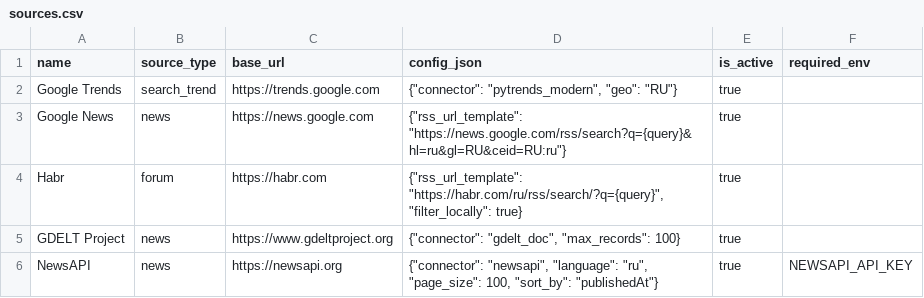
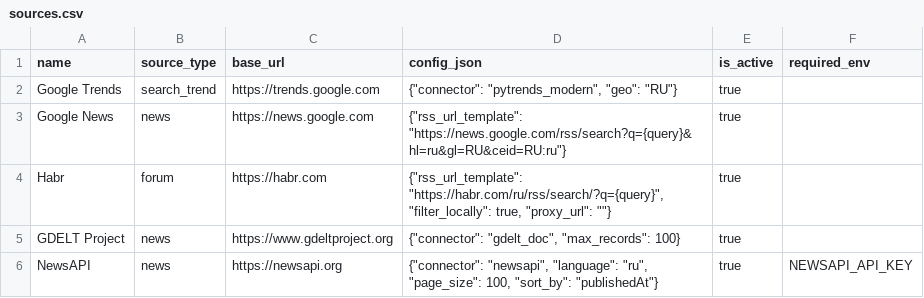
Before and after one commit to digital-barometer/backend, a CSV file: src/db/seed/sources.csv, drawn as a sheet.

Commit message:
add new config raw in db

```diff
--- a/src/db/seed/sources.csv
+++ b/src/db/seed/sources.csv
@@ -3,3 +3,3 @@ Google Trends,search_trend,https://trends.google.com,"{""connector"": ""pytrends
 Google News,news,https://news.google.com,"{""rss_url_template"": ""https://news.google.com/rss/search?q={query}&hl=ru&gl=RU&ceid=RU:ru""}",true,
-Habr,forum,https://habr.com,"{""rss_url_template"": ""https://habr.com/ru/rss/search/?q={query}"", ""filter_locally"": true}",true,
+Habr,forum,https://habr.com,"{""rss_url_template"": ""https://habr.com/ru/rss/search/?q={query}"", ""filter_locally"": true, ""proxy_url"": """"}",true,
 GDELT Project,news,https://www.gdeltproject.org,"{""connector"": ""gdelt_doc"", ""max_records"": 100}",true,
```
Also changed, not shown: 8 other files.
